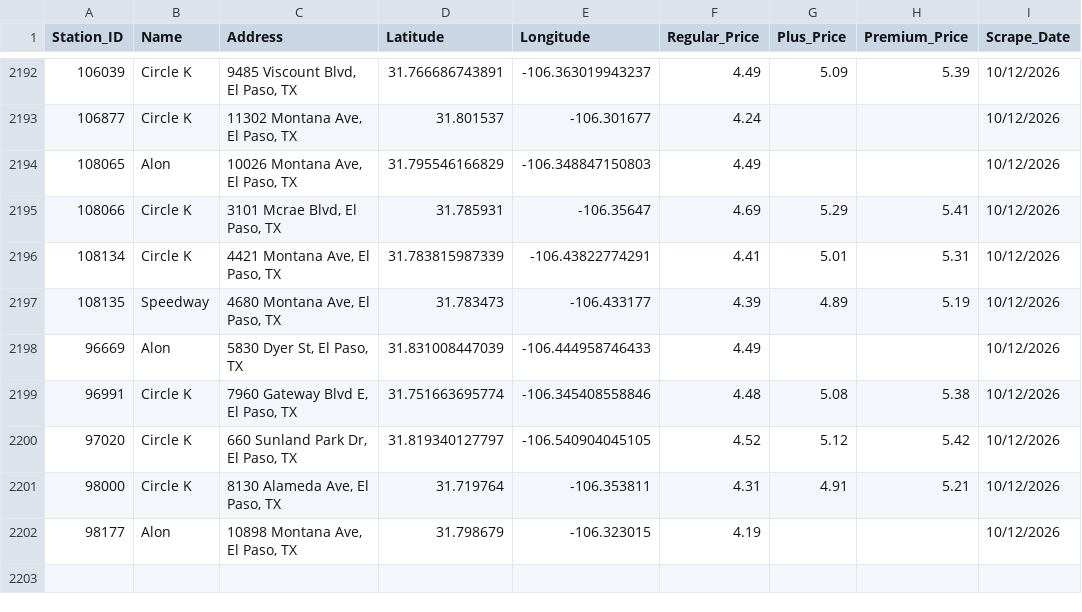
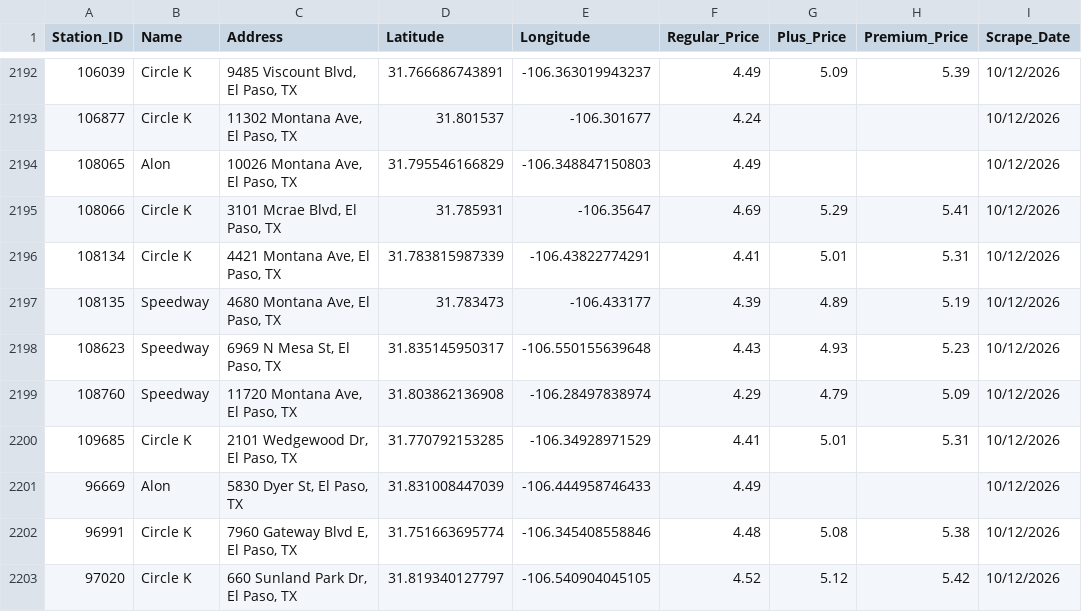
Before and after one commit to hoffmanap/epgas, a CSV file: el_paso_gas_prices.csv, drawn as a sheet; only a part is shown, gaps mark what is left out; the shorter side is filled out with more unchanged rows; the diff names each change by its address in the sheet, - before the commit and + after, or states it on an @@ line.

```diff
--- a/el_paso_gas_prices.csv
+++ b/el_paso_gas_prices.csv
+row 2198: 108623 | Speedway | 6969 N Mesa St, El Paso, TX | 31.835145950317 | -106.550155639648 | 4.43 | 4.93 | 5.23 | 10/12/2026
+row 2199: 108760 | Speedway | 11720 Montana Ave, El Paso, TX | 31.803862136908 | -106.28497838974 | 4.29 | 4.79 | 5.09 | 10/12/2026
+row 2200: 109685 | Circle K | 2101 Wedgewood Dr, El Paso, TX | 31.770792153285 | -106.34928971529 | 4.41 | 5.01 | 5.31 | 10/12/2026
```
Also changed, not shown: station_price_history.csv.
